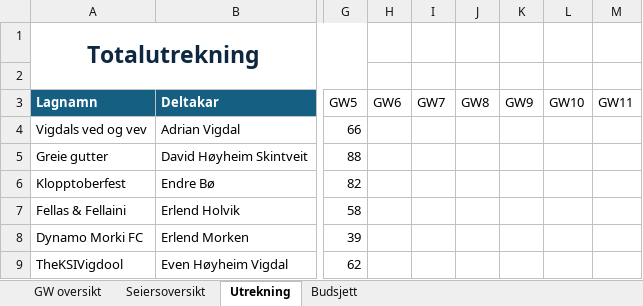
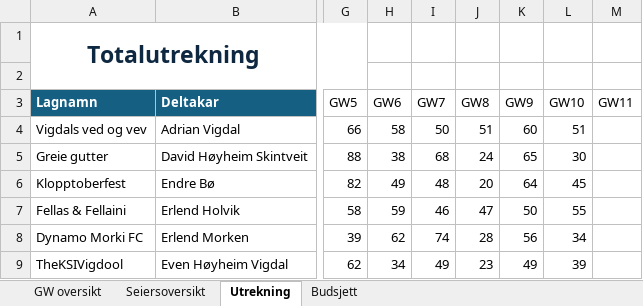
Before and after one commit to Vigdals/FantasyLeaguePointsFetcher, an Excel workbook: FPL Luster totaloversikt.xlsx, sheet Utrekning, drawn as a sheet; only a part is shown, gaps mark what is left out; values as stored, in another font and other column widths than the file's, no borders; table styles not drawn; the diff covers the shown part only; the diff names each change by its address in the sheet, - before the commit and + after, or states it on an @@ line.

Commit message:
fresh excel

```diff
--- a/FPL Luster totaloversikt.xlsx (sheet Utrekning)
+++ b/FPL Luster totaloversikt.xlsx (sheet Utrekning)
-H4 (GW6): (empty)
+H4 (GW6): 58
-I4 (GW7): (empty)
+I4 (GW7): 50
-J4 (GW8): (empty)
+J4 (GW8): 51
-K4 (GW9): (empty)
+K4 (GW9): 60
-L4 (GW10): (empty)
+L4 (GW10): 51
-H5 (GW6): (empty)
+H5 (GW6): 38
-I5 (GW7): (empty)
+I5 (GW7): 68
-J5 (GW8): (empty)
+J5 (GW8): 24
-K5 (GW9): (empty)
+K5 (GW9): 65
-L5 (GW10): (empty)
+L5 (GW10): 30
-H6 (GW6): (empty)
+H6 (GW6): 49
-I6 (GW7): (empty)
+I6 (GW7): 48
-J6 (GW8): (empty)
+J6 (GW8): 20
-K6 (GW9): (empty)
+K6 (GW9): 64
-L6 (GW10): (empty)
+L6 (GW10): 45
-H7 (GW6): (empty)
+H7 (GW6): 59
-I7 (GW7): (empty)
+I7 (GW7): 46
-J7 (GW8): (empty)
+J7 (GW8): 47
-K7 (GW9): (empty)
+K7 (GW9): 50
-L7 (GW10): (empty)
+L7 (GW10): 55
-H8 (GW6): (empty)
+H8 (GW6): 62
-I8 (GW7): (empty)
+I8 (GW7): 74
-J8 (GW8): (empty)
+J8 (GW8): 28
-K8 (GW9): (empty)
+K8 (GW9): 56
-L8 (GW10): (empty)
+L8 (GW10): 34
-H9 (GW6): (empty)
+H9 (GW6): 34
-I9 (GW7): (empty)
+I9 (GW7): 49
-J9 (GW8): (empty)
+J9 (GW8): 23
-K9 (GW9): (empty)
+K9 (GW9): 49
-L9 (GW10): (empty)
+L9 (GW10): 39
```
Also changed, not shown: 1 added row, 1 removed row and 85 edited cells elsewhere in this sheet.
